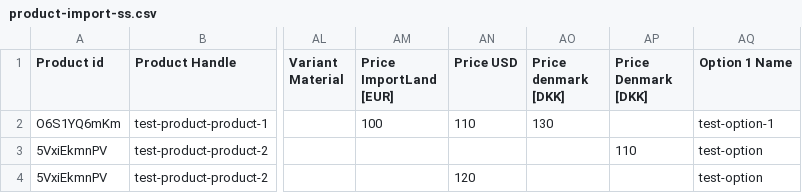
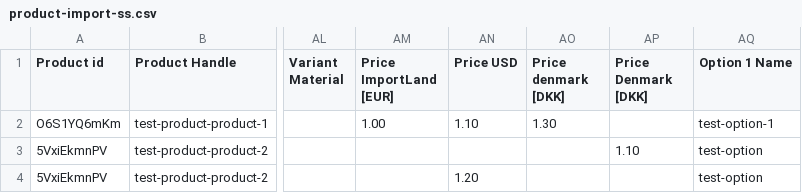
Before and after one commit to GitTrolls/medusa, a CSV file: integration-tests/api/__tests__/batch-jobs/product/product-import-ss.csv, drawn as a sheet; only a part is shown, gaps mark what is left out; the diff names each change by its address in the sheet, - before the commit and + after, or states it on an @@ line.

Commit message:
feat(medusa): PriceList import strategy (#2210)

```diff
--- a/integration-tests/api/__tests__/batch-jobs/product/product-import-ss.csv
+++ b/integration-tests/api/__tests__/batch-jobs/product/product-import-ss.csv
-AM2 (Price ImportLand [EUR]): 100
+AM2 (Price ImportLand [EUR]): 1.00
-AN2 (Price USD): 110
+AN2 (Price USD): 1.10
-AO2 (Price denmark [DKK]): 130
+AO2 (Price denmark [DKK]): 1.30
-AP3 (Price Denmark [DKK]): 110
+AP3 (Price Denmark [DKK]): 1.10
-AN4 (Price USD): 120
+AN4 (Price USD): 1.20
```
Also changed, not shown: integration-tests/api/__tests__/batch-jobs/product/product-import.csv, 15 other files.
